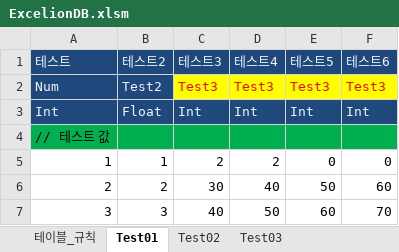
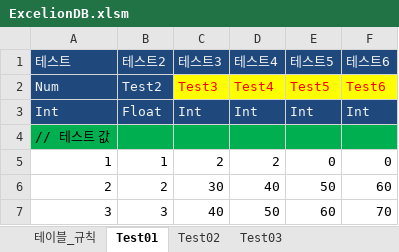
Before and after one commit to rcasio/MarkTwo, an Excel workbook: MarkTwo/bin/Debug/ExcelionDB.xlsm, sheet Test01, drawn as a sheet; values as stored, in another font and other column widths than the file's, no borders; the diff names each change by its address in the sheet, - before the commit and + after, or states it on an @@ line.

```diff
--- a/MarkTwo/bin/Debug/ExcelionDB.xlsm (sheet Test01)
+++ b/MarkTwo/bin/Debug/ExcelionDB.xlsm (sheet Test01)
-D2 (테스트4): Test3
+D2 (테스트4): Test4
-E2 (테스트5): Test3
+E2 (테스트5): Test5
-F2 (테스트6): Test3
+F2 (테스트6): Test6
```
Also changed, not shown: sheet 테이블_규칙, sheet PR, 14 other files.
